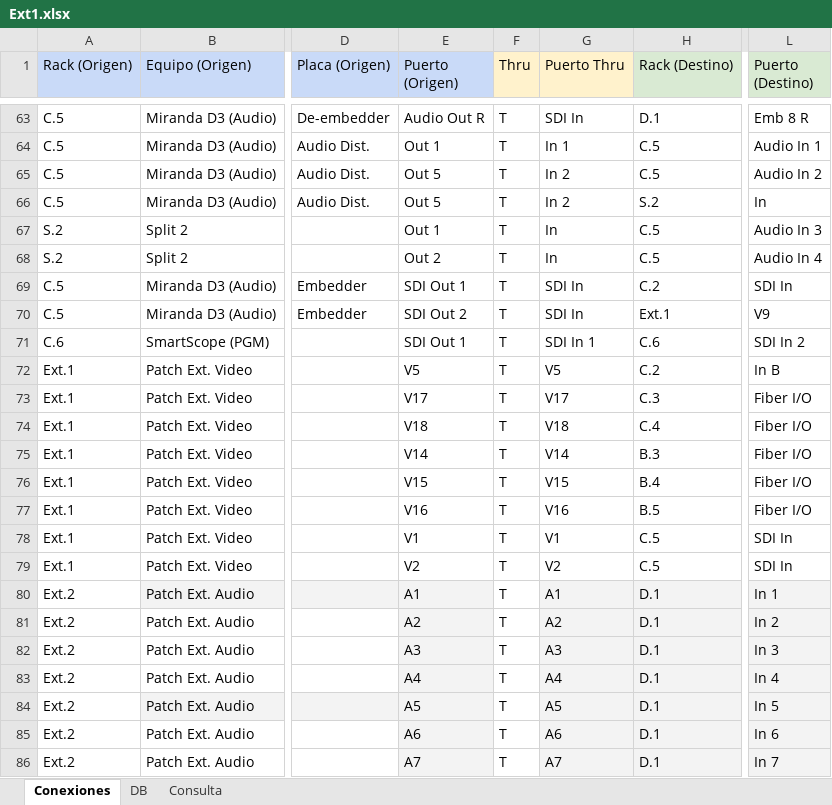
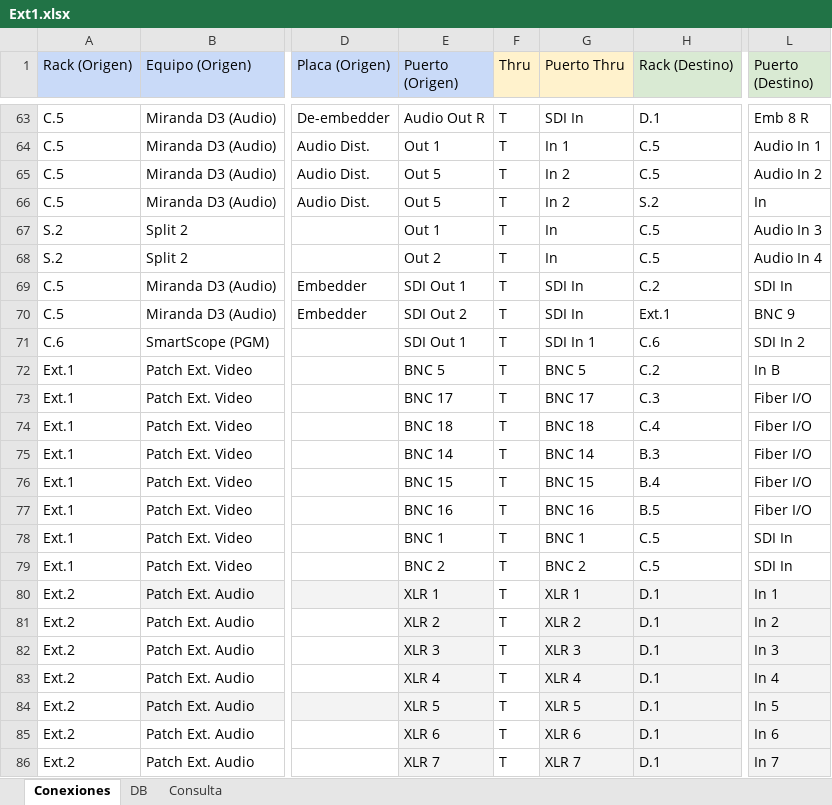
Before and after one commit to mmuccillo55/A7K9X2QF, an Excel workbook: Ext1.xlsx, sheet Conexiones, drawn as a sheet; only a part is shown, gaps mark what is left out; values as stored, in another font and other column widths than the file's, no borders; charts and pictures and conditional formats not drawn; the diff covers the shown part only; the diff names each change by its address in the sheet, - before the commit and + after, or states it on an @@ line.

```diff
--- a/Ext1.xlsx (sheet Conexiones)
+++ b/Ext1.xlsx (sheet Conexiones)
-L70 (Puerto (Destino)): V9
+L70 (Puerto (Destino)): BNC 9
-E72 (Puerto (Origen)): V5
+E72 (Puerto (Origen)): BNC 5
-G72 (Puerto Thru): V5
+G72 (Puerto Thru): BNC 5
-E73 (Puerto (Origen)): V17
+E73 (Puerto (Origen)): BNC 17
-G73 (Puerto Thru): V17
+G73 (Puerto Thru): BNC 17
-E74 (Puerto (Origen)): V18
+E74 (Puerto (Origen)): BNC 18
-G74 (Puerto Thru): V18
+G74 (Puerto Thru): BNC 18
-E75 (Puerto (Origen)): V14
+E75 (Puerto (Origen)): BNC 14
-G75 (Puerto Thru): V14
+G75 (Puerto Thru): BNC 14
-E76 (Puerto (Origen)): V15
+E76 (Puerto (Origen)): BNC 15
-G76 (Puerto Thru): V15
+G76 (Puerto Thru): BNC 15
-E77 (Puerto (Origen)): V16
+E77 (Puerto (Origen)): BNC 16
-G77 (Puerto Thru): V16
+G77 (Puerto Thru): BNC 16
-E78 (Puerto (Origen)): V1
+E78 (Puerto (Origen)): BNC 1
-G78 (Puerto Thru): V1
+G78 (Puerto Thru): BNC 1
-E79 (Puerto (Origen)): V2
+E79 (Puerto (Origen)): BNC 2
-G79 (Puerto Thru): V2
+G79 (Puerto Thru): BNC 2
-E80 (Puerto (Origen)): A1
+E80 (Puerto (Origen)): XLR 1
-G80 (Puerto Thru): A1
+G80 (Puerto Thru): XLR 1
-E81 (Puerto (Origen)): A2
+E81 (Puerto (Origen)): XLR 2
-G81 (Puerto Thru): A2
+G81 (Puerto Thru): XLR 2
-E82 (Puerto (Origen)): A3
+E82 (Puerto (Origen)): XLR 3
-G82 (Puerto Thru): A3
+G82 (Puerto Thru): XLR 3
-E83 (Puerto (Origen)): A4
+E83 (Puerto (Origen)): XLR 4
-G83 (Puerto Thru): A4
+G83 (Puerto Thru): XLR 4
-E84 (Puerto (Origen)): A5
+E84 (Puerto (Origen)): XLR 5
-G84 (Puerto Thru): A5
+G84 (Puerto Thru): XLR 5
-E85 (Puerto (Origen)): A6
+E85 (Puerto (Origen)): XLR 6
-G85 (Puerto Thru): A6
+G85 (Puerto Thru): XLR 6
-E86 (Puerto (Origen)): A7
+E86 (Puerto (Origen)): XLR 7
-G86 (Puerto Thru): A7
+G86 (Puerto Thru): XLR 7
```
Also changed, not shown: 116 edited cells elsewhere in this sheet, sheet Consulta.
